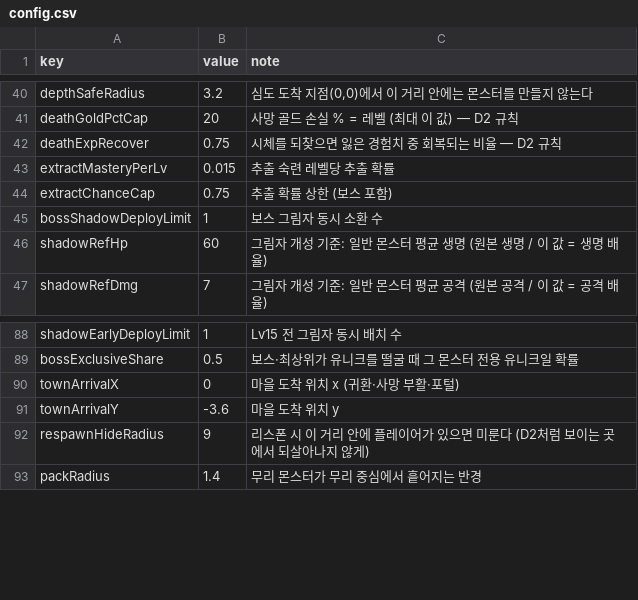
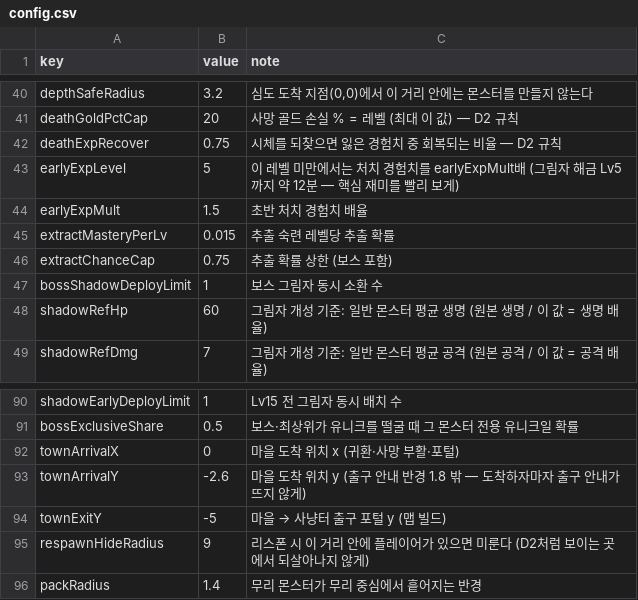
Before and after one commit to mogoshop/catch-and-keep, a CSV file: data/config.csv, drawn as a sheet; only a part is shown, gaps mark what is left out.

```diff
--- a/data/config.csv
+++ b/data/config.csv
@@ -42,2 +42,4 @@ deathGoldPctCap,20,사망 골드 손실 % = 레벨 (최대 이 값) — D2 규
 deathExpRecover,0.75,시체를 되찾으면 잃은 경험치 중 회복되는 비율 — D2 규칙
+earlyExpLevel,5,이 레벨 미만에서는 처치 경험치를 earlyExpMult배 (그림자 해금 Lv5까지 약 12분 — 핵심 재미를 빨리 보게)
+earlyExpMult,1.5,초반 처치 경험치 배율
 extractMasteryPerLv,0.015,추출 숙련 레벨당 추출 확률
@@ -90,3 +92,4 @@ bossExclusiveShare,0.5,보스·최상위가 유니크를 떨굴 때 그 몬스
 townArrivalX,0,마을 도착 위치 x (귀환·사망 부활·포털)
-townArrivalY,-3.6,마을 도착 위치 y
+townArrivalY,-2.6,마을 도착 위치 y (출구 안내 반경 1.8 밖 — 도착하자마자 출구 안내가 뜨지 않게)
+townExitY,-5,마을 → 사냥터 출구 포털 y (맵 빌드)
 respawnHideRadius,9,리스폰 시 이 거리 안에 플레이어가 있으면 미룬다 (D2처럼 보이는 곳에서 되살아나지 않게)
```
Also changed, not shown: data/quests.csv, 9 other files.
